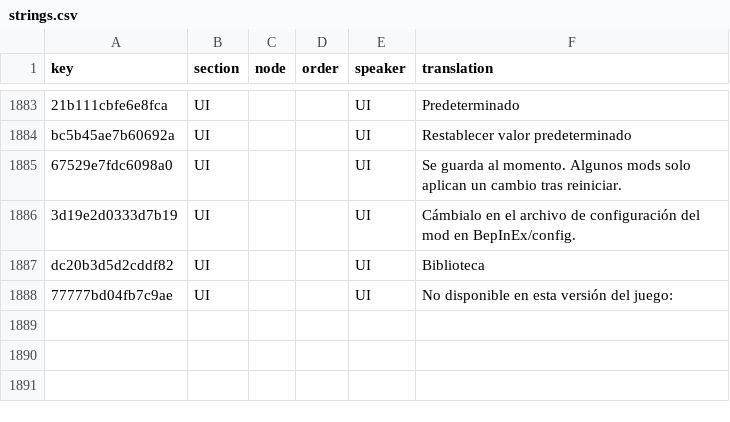
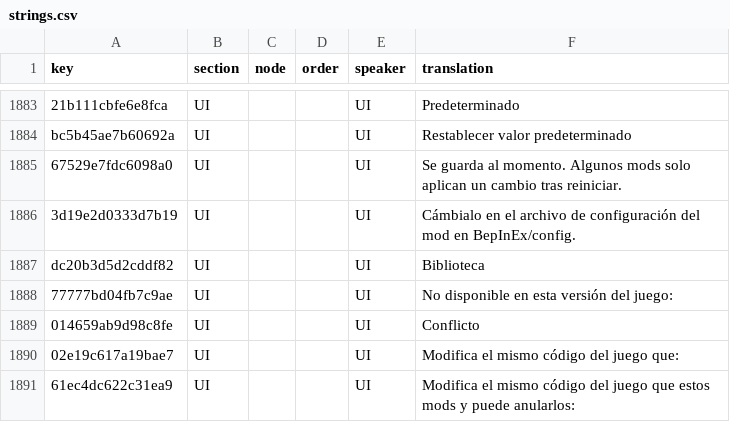
Before and after one commit to 223n/dragnwash-localization, a CSV file: Translations/es/strings.csv, drawn as a sheet; only a part is shown, gaps mark what is left out; the diff names each change by its address in the sheet, - before the commit and + after, or states it on an @@ line.

```diff
--- a/Translations/es/strings.csv
+++ b/Translations/es/strings.csv
+row 1889: 014659ab9d98c8fe | UI |  |  | UI | Conflicto
+row 1890: 02e19c617a19bae7 | UI |  |  | UI | Modifica el mismo código del juego que:
+row 1891: 61ec4dc622c31ea9 | UI |  |  | UI | Modifica el mismo código del juego que estos mods y puede anularlos:
```
Also changed, not shown: Translations/eo/strings.csv, Translations/he/strings.csv, 10 other files.
